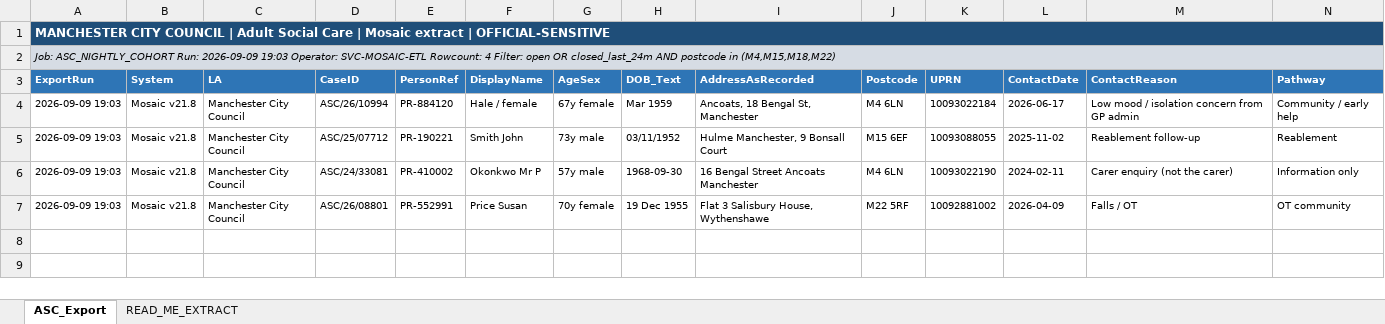
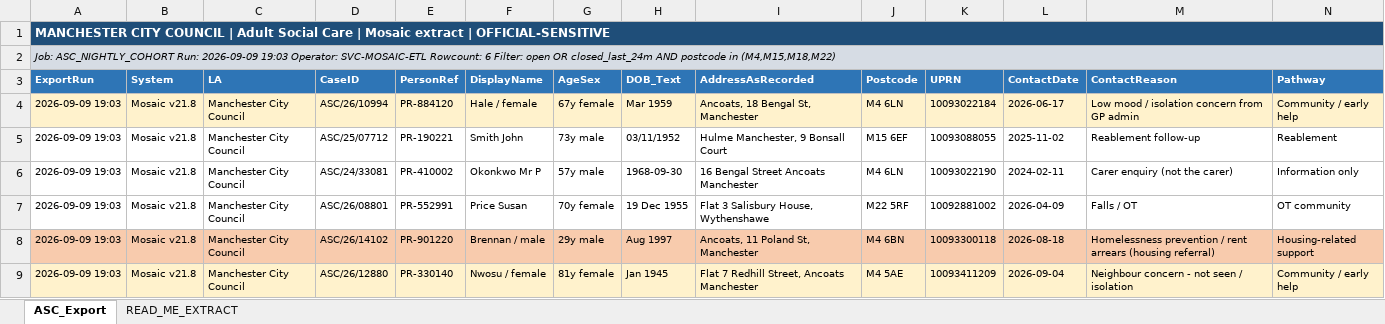
Before and after one commit to altdua/hackathon, an Excel workbook: quantexa_mock_data/adult_social_care_mosaic_extract.xlsx, sheet ASC_Export, drawn as a sheet; only a part is shown; values as stored, in another font and other column widths than the file's, no borders; rows hold the shown columns only; the diff covers the shown part only; the diff names each change by its address in the sheet, - before the commit and + after, or states it on an @@ line.

Commit message:
Expanded mock data.

```diff
--- a/quantexa_mock_data/adult_social_care_mosaic_extract.xlsx (sheet ASC_Export)
+++ b/quantexa_mock_data/adult_social_care_mosaic_extract.xlsx (sheet ASC_Export)
-A2 (ExportRun): …SVC-MOSAIC-ETL Rowcount: 4 Filter: open…
+A2 (ExportRun): …SVC-MOSAIC-ETL Rowcount: 6 Filter: open…
-A4:N4 fill: none
+A4:N4 fill: #FFF2CC
+row 8: 2026-09-09 19:03 | Mosaic v21.8 | Manchester City Council | ASC/26/14102 | PR-901220 | Brennan / male | 29y male | Aug 1997 | Ancoats, 11 Poland St, Manchester | M4 6BN | 10093300118 | 2026-08-18 | Homelessness prevention / rent arrears (housing referral) | Housing-related support
+row 9: 2026-09-09 19:03 | Mosaic v21.8 | Manchester City Council | ASC/26/12880 | PR-330140 | Nwosu / female | 81y female | Jan 1945 | Flat 7 Redhill Street, Ancoats Manchester | M4 5AE | 10093411209 | 2026-09-04 | Neighbour concern - not seen / isolation | Community / early help
```
Also changed, not shown: cell formats elsewhere in this sheet, 7 other files.
